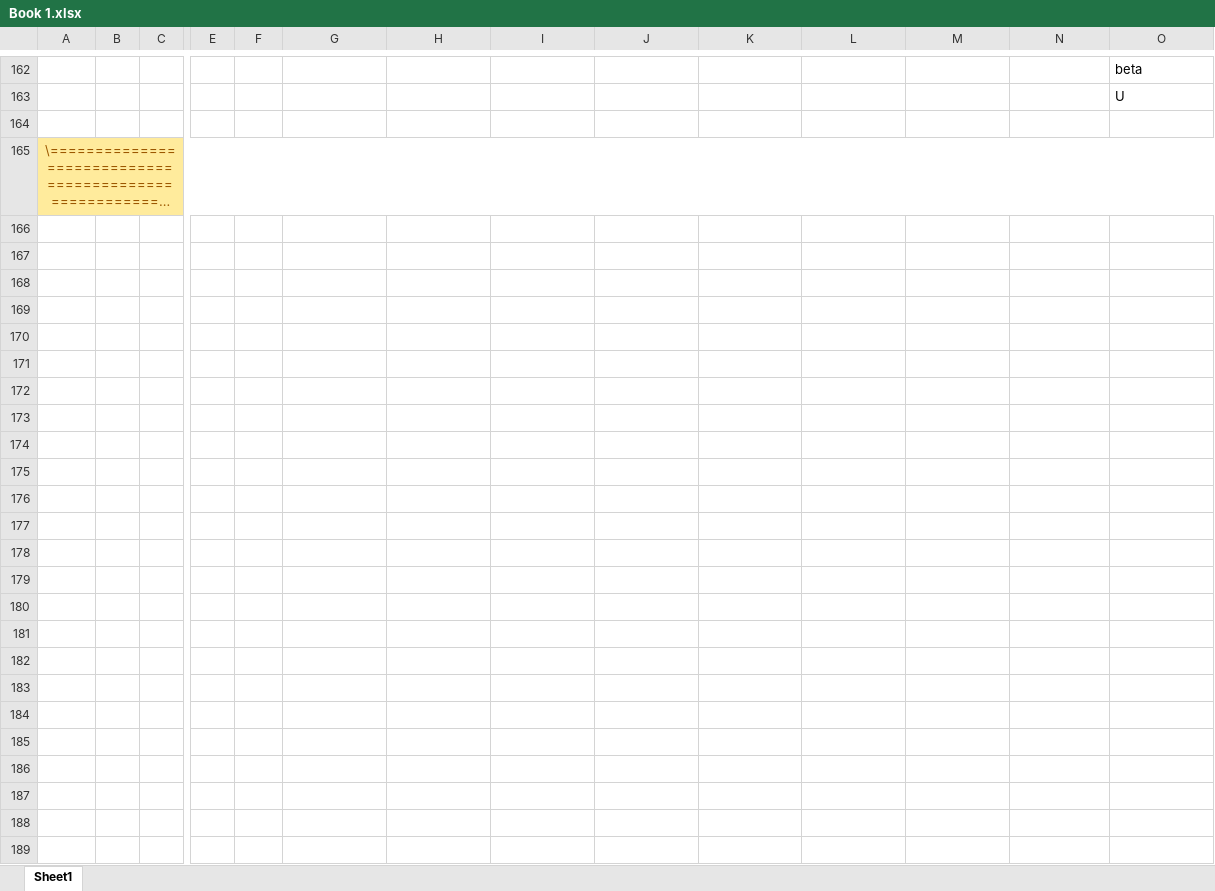
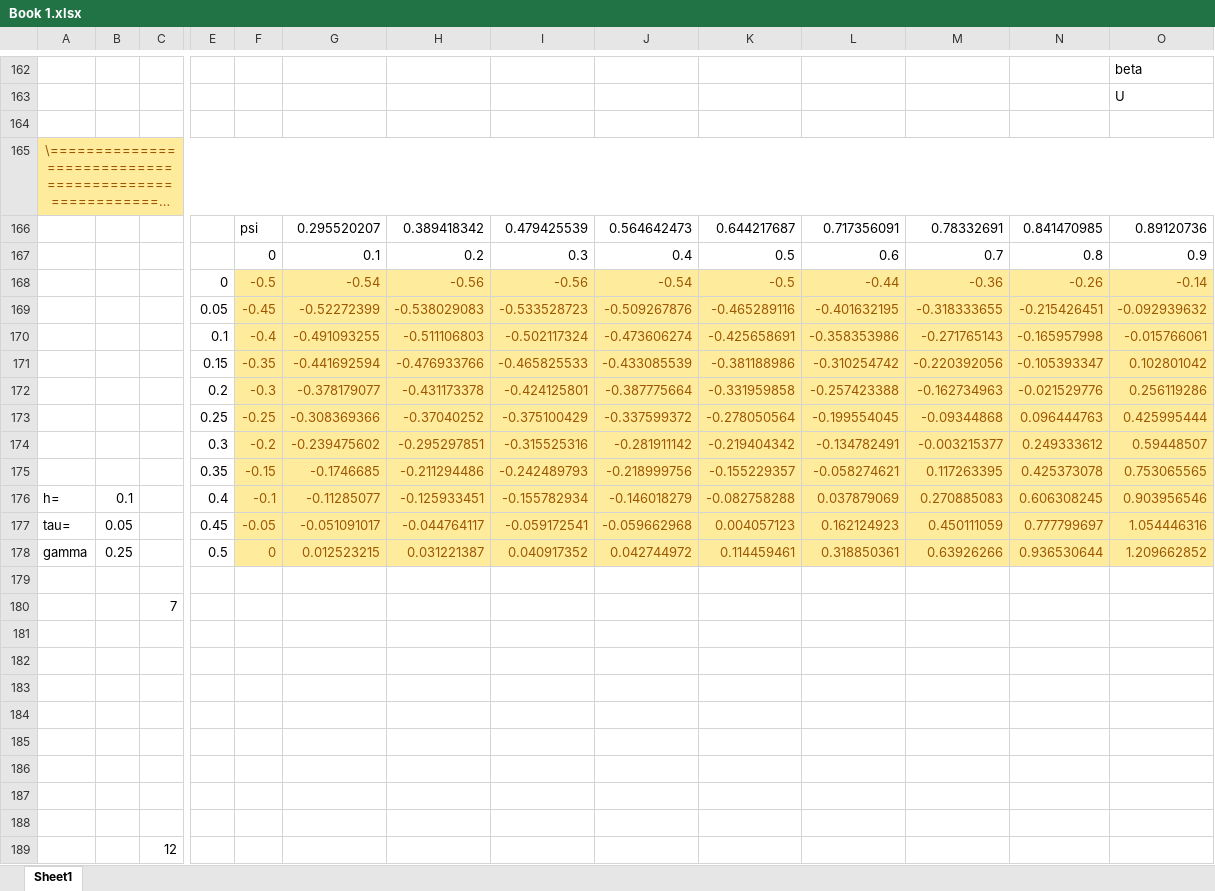
Before and after one commit to NightPhoenixSC2/university-labs, an Excel workbook: mathematical physics/Book 1.xlsx, sheet Sheet1, drawn as a sheet; only a part is shown, gaps mark what is left out; long unchanged cells end in …; values as stored, in another font and other column widths than the file's, no borders; charts and pictures not drawn; rows hold the shown columns only; the diff names each change by its address in the sheet, - before the commit and + after, or states it on an @@ line.

Commit message:
Update Excel file

```diff
--- a/mathematical physics/Book 1.xlsx (sheet Sheet1)
+++ b/mathematical physics/Book 1.xlsx (sheet Sheet1)
+row 166:  |  |  |  | psi | 0.295520207 | 0.389418342 | 0.479425539 | 0.564642473 | 0.644217687 | 0.717356091 | 0.78332691 | 0.841470985 | 0.89120736
+row 167:  |  |  |  | 0 | 0.1 | 0.2 | 0.3 | 0.4 | 0.5 | 0.6 | 0.7 | 0.8 | 0.9
+row 168:  |  |  | 0 | -0.5 | -0.54 | -0.56 | -0.56 | -0.54 | -0.5 | -0.44 | -0.36 | -0.26 | -0.14
+row 169:  |  |  | 0.05 | -0.45 | -0.52272399 | -0.538029083 | -0.533528723 | -0.509267876 | -0.465289116 | -0.401632195 | -0.318333655 | -0.215426451 | -0.092939632
+row 170:  |  |  | 0.1 | -0.4 | -0.491093255 | -0.511106803 | -0.502117324 | -0.473606274 | -0.425658691 | -0.358353986 | -0.271765143 | -0.165957998 | -0.015766061
+row 171:  |  |  | 0.15 | -0.35 | -0.441692594 | -0.476933766 | -0.465825533 | -0.433085539 | -0.381188986 | -0.310254742 | -0.220392056 | -0.105393347 | 0.102801042
+row 172:  |  |  | 0.2 | -0.3 | -0.378179077 | -0.431173378 | -0.424125801 | -0.387775664 | -0.331959858 | -0.257423388 | -0.162734963 | -0.021529776 | 0.256119286
+row 173:  |  |  | 0.25 | -0.25 | -0.308369366 | -0.37040252 | -0.375100429 | -0.337599372 | -0.278050564 | -0.199554045 | -0.09344868 | 0.096444763 | 0.425995444
+row 174:  |  |  | 0.3 | -0.2 | -0.239475602 | -0.295297851 | -0.315525316 | -0.281911142 | -0.219404342 | -0.134782491 | -0.003215377 | 0.249333612 | 0.59448507
+row 175:  |  |  | 0.35 | -0.15 | -0.1746685 | -0.211294486 | -0.242489793 | -0.218999756 | -0.155229357 | -0.058274621 | 0.117263395 | 0.425373078 | 0.753065565
+row 176: h= | 0.1 |  | 0.4 | -0.1 | -0.11285077 | -0.125933451 | -0.155782934 | -0.146018279 | -0.082758288 | 0.037879069 | 0.270885083 | 0.606308245 | 0.903956546
+row 177: tau= | 0.05 |  | 0.45 | -0.05 | -0.051091017 | -0.044764117 | -0.059172541 | -0.059662968 | 0.004057123 | 0.162124923 | 0.450111059 | 0.777799697 | 1.054446316
+row 178: gamma | 0.25 |  | 0.5 | 0 | 0.012523215 | 0.031221387 | 0.040917352 | 0.042744972 | 0.114459461 | 0.318850361 | 0.63926266 | 0.936530644 | 1.209662852
+row 179: (empty)
+row 180:  |  | 7
+row 181: (empty)
+row 182: (empty)
+row 183: (empty)
+row 184: (empty)
+row 185: (empty)
+row 186: (empty)
+row 187: (empty)
+row 188: (empty)
+row 189:  |  | 12
```
Also changed, not shown: charts or pictures.
